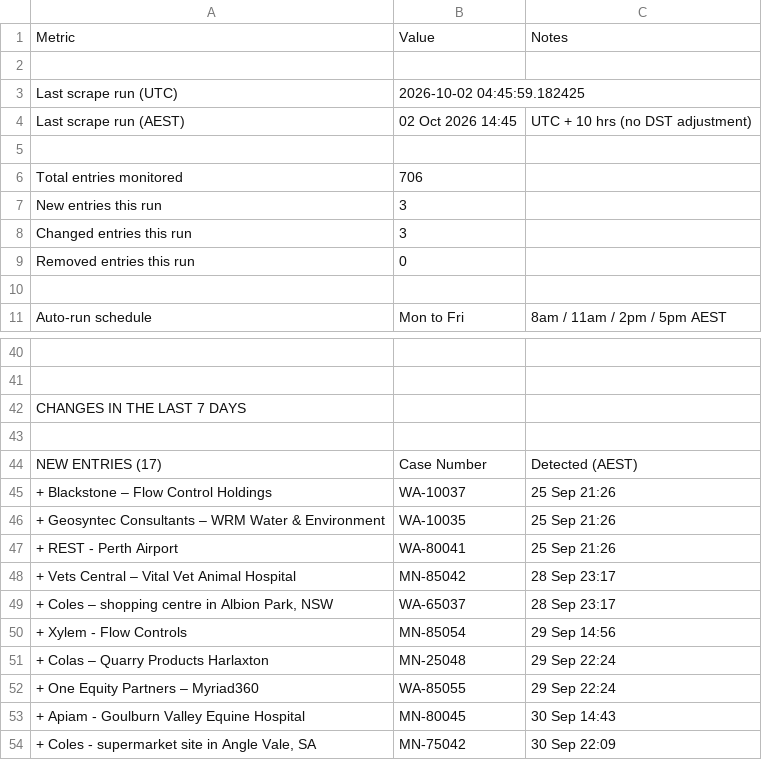
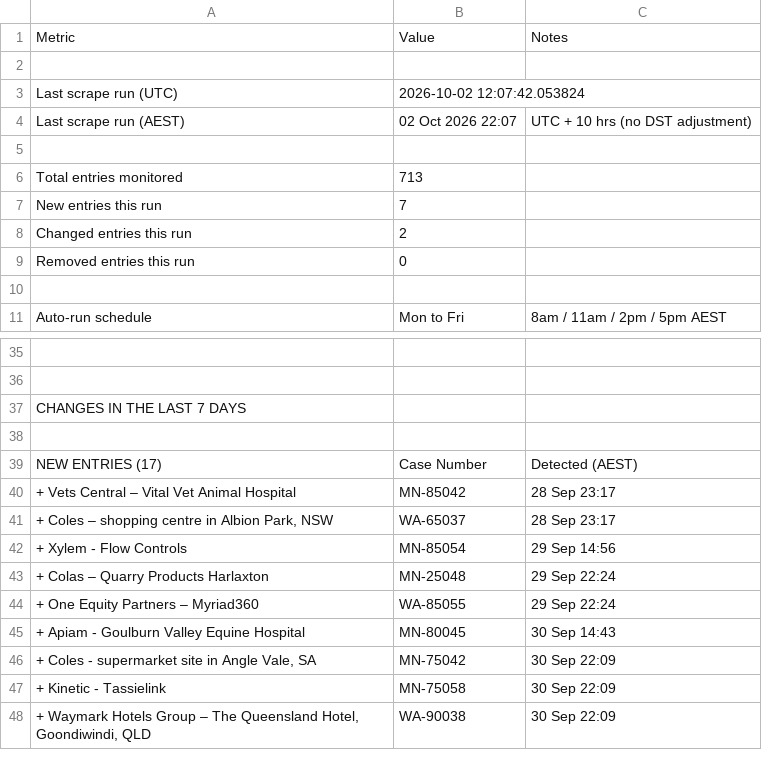
Before and after one commit to Test0112358/notification-check, a CSV file: data/status.csv, drawn as a sheet; only a part is shown, gaps mark what is left out; the shorter side is filled out with more unchanged rows; the diff covers the shown part only.

```diff
--- a/data/status.csv
+++ b/data/status.csv
@@ -2,8 +2,8 @@
 ,,
-Last scrape run (UTC),2026-10-02 04:45:59.182425,
-Last scrape run (AEST),02 Oct 2026  14:45,UTC + 10 hrs (no DST adjustment)
+Last scrape run (UTC),2026-10-02 12:07:42.053824,
+Last scrape run (AEST),02 Oct 2026  22:07,UTC + 10 hrs (no DST adjustment)
 ,,
-Total entries monitored,706,
-New entries this run,3,
-Changed entries this run,3,
+Total entries monitored,713,
+New entries this run,7,
+Changed entries this run,2,
 Removed entries this run,0,
@@ -44,5 +39,2 @@ CHANGES IN THE LAST 7 DAYS,,
 NEW ENTRIES (17),Case Number,Detected (AEST)
-+ Blackstone – Flow Control Holdings,WA-10037,25 Sep  21:26
-+ Geosyntec Consultants – WRM Water & Environment,WA-10035,25 Sep  21:26
-+ REST - Perth Airport,WA-80041,25 Sep  21:26
 + Vets Central – Vital Vet Animal Hospital,MN-85042,28 Sep  23:17
```
Also changed, not shown: 27 added rows, 10 removed rows, 2 moved rows and 9 edited cells elsewhere in this file, 6 other files.
